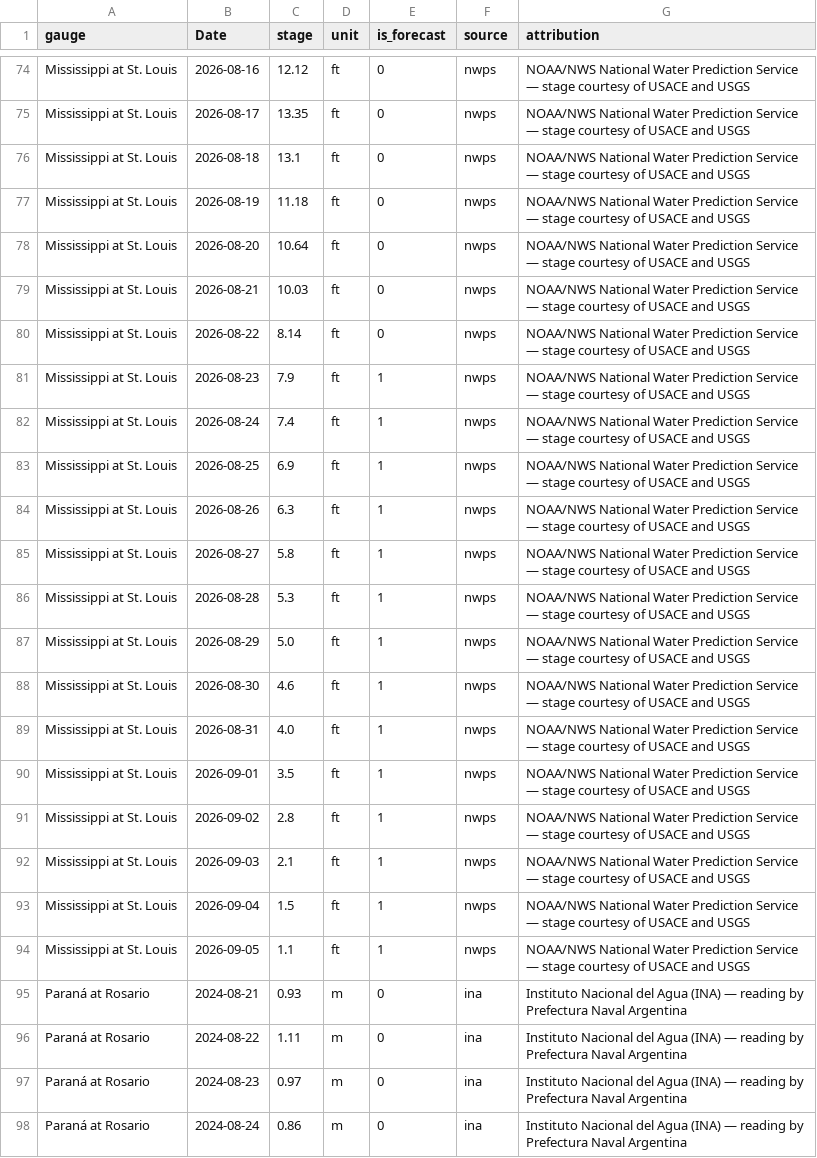
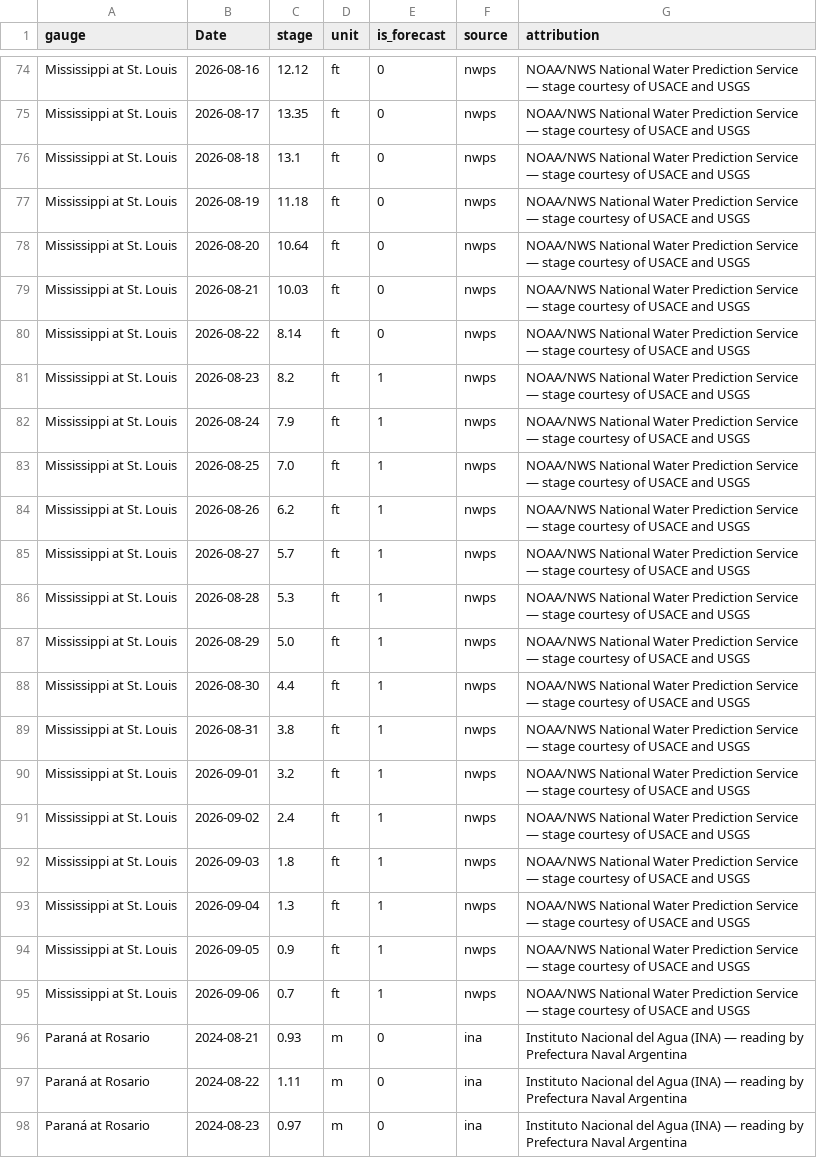
Before and after one commit to philipbergman6-glitch/Mirror-Market, a CSV file: data/history/river_levels.csv, drawn as a sheet; only a part is shown, gaps mark what is left out; the shorter side is filled out with more unchanged rows; the diff covers the shown part only.

```diff
--- a/data/history/river_levels.csv
+++ b/data/history/river_levels.csv
@@ -80,16 +80,17 @@ Mississippi at St. Louis,2026-08-21,10.03,ft,0,nwps,NOAA/NWS National Water Pred
 Mississippi at St. Louis,2026-08-22,8.14,ft,0,nwps,NOAA/NWS National Water Prediction Service — stage courtesy of USACE and USGS
-Mississippi at St. Louis,2026-08-23,7.9,ft,1,nwps,NOAA/NWS National Water Prediction Service — stage courtesy of USACE and USGS
-Mississippi at St. Louis,2026-08-24,7.4,ft,1,nwps,NOAA/NWS National Water Prediction Service — stage courtesy of USACE and USGS
-Mississippi at St. Louis,2026-08-25,6.9,ft,1,nwps,NOAA/NWS National Water Prediction Service — stage courtesy of USACE and USGS
-Mississippi at St. Louis,2026-08-26,6.3,ft,1,nwps,NOAA/NWS National Water Prediction Service — stage courtesy of USACE and USGS
-Mississippi at St. Louis,2026-08-27,5.8,ft,1,nwps,NOAA/NWS National Water Prediction Service — stage courtesy of USACE and USGS
+Mississippi at St. Louis,2026-08-23,8.2,ft,1,nwps,NOAA/NWS National Water Prediction Service — stage courtesy of USACE and USGS
+Mississippi at St. Louis,2026-08-24,7.9,ft,1,nwps,NOAA/NWS National Water Prediction Service — stage courtesy of USACE and USGS
+Mississippi at St. Louis,2026-08-25,7.0,ft,1,nwps,NOAA/NWS National Water Prediction Service — stage courtesy of USACE and USGS
+Mississippi at St. Louis,2026-08-26,6.2,ft,1,nwps,NOAA/NWS National Water Prediction Service — stage courtesy of USACE and USGS
+Mississippi at St. Louis,2026-08-27,5.7,ft,1,nwps,NOAA/NWS National Water Prediction Service — stage courtesy of USACE and USGS
 Mississippi at St. Louis,2026-08-28,5.3,ft,1,nwps,NOAA/NWS National Water Prediction Service — stage courtesy of USACE and USGS
 Mississippi at St. Louis,2026-08-29,5.0,ft,1,nwps,NOAA/NWS National Water Prediction Service — stage courtesy of USACE and USGS
-Mississippi at St. Louis,2026-08-30,4.6,ft,1,nwps,NOAA/NWS National Water Prediction Service — stage courtesy of USACE and USGS
-Mississippi at St. Louis,2026-08-31,4.0,ft,1,nwps,NOAA/NWS National Water Prediction Service — stage courtesy of USACE and USGS
-Mississippi at St. Louis,2026-09-01,3.5,ft,1,nwps,NOAA/NWS National Water Prediction Service — stage courtesy of USACE and USGS
-Mississippi at St. Louis,2026-09-02,2.8,ft,1,nwps,NOAA/NWS National Water Prediction Service — stage courtesy of USACE and USGS
-Mississippi at St. Louis,2026-09-03,2.1,ft,1,nwps,NOAA/NWS National Water Prediction Service — stage courtesy of USACE and USGS
-Mississippi at St. Louis,2026-09-04,1.5,ft,1,nwps,NOAA/NWS National Water Prediction Service — stage courtesy of USACE and USGS
-Mississippi at St. Louis,2026-09-05,1.1,ft,1,nwps,NOAA/NWS National Water Prediction Service — stage courtesy of USACE and USGS
+Mississippi at St. Louis,2026-08-30,4.4,ft,1,nwps,NOAA/NWS National Water Prediction Service — stage courtesy of USACE and USGS
+Mississippi at St. Louis,2026-08-31,3.8,ft,1,nwps,NOAA/NWS National Water Prediction Service — stage courtesy of USACE and USGS
+Mississippi at St. Louis,2026-09-01,3.2,ft,1,nwps,NOAA/NWS National Water Prediction Service — stage courtesy of USACE and USGS
+Mississippi at St. Louis,2026-09-02,2.4,ft,1,nwps,NOAA/NWS National Water Prediction Service — stage courtesy of USACE and USGS
+Mississippi at St. Louis,2026-09-03,1.8,ft,1,nwps,NOAA/NWS National Water Prediction Service — stage courtesy of USACE and USGS
+Mississippi at St. Louis,2026-09-04,1.3,ft,1,nwps,NOAA/NWS National Water Prediction Service — stage courtesy of USACE and USGS
+Mississippi at St. Louis,2026-09-05,0.9,ft,1,nwps,NOAA/NWS National Water Prediction Service — stage courtesy of USACE and USGS
+Mississippi at St. Louis,2026-09-06,0.7,ft,1,nwps,NOAA/NWS National Water Prediction Service — stage courtesy of USACE and USGS
 Paraná at Rosario,2024-08-21,0.93,m,0,ina,Instituto Nacional del Agua (INA) — reading by Prefectura Naval Argentina
```
Also changed, not shown: 12 edited cells elsewhere in this file, data/history/data_freshness.csv, data/history/opportunity_detections.csv, 2 other files.
